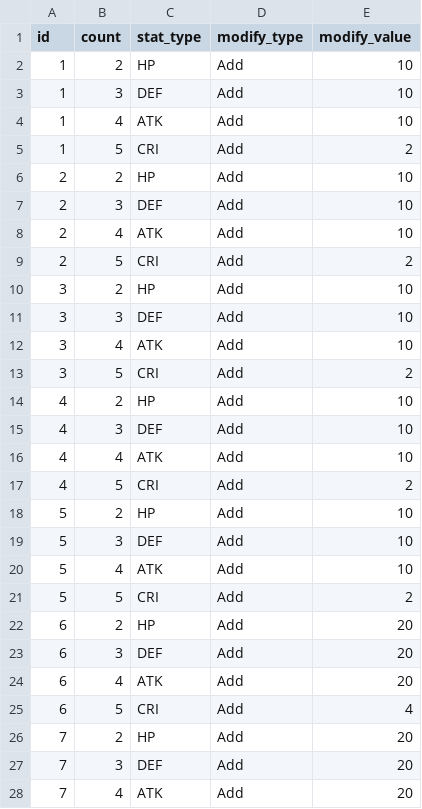
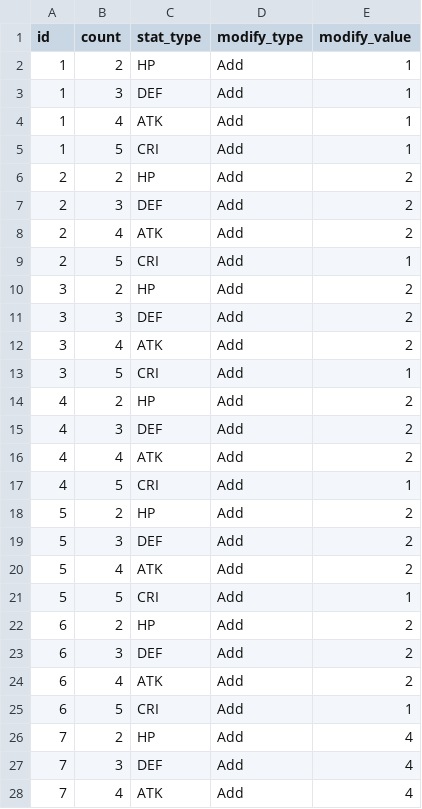
Before and after one commit to planetarium/NineChronicles, a CSV file: nekoyume/Assets/AddressableAssets/TableCSV/EquipmentItemSetEffectSheet.csv, drawn as a sheet; only a part is shown; the diff covers the shown part only.

```diff
--- a/nekoyume/Assets/AddressableAssets/TableCSV/EquipmentItemSetEffectSheet.csv
+++ b/nekoyume/Assets/AddressableAssets/TableCSV/EquipmentItemSetEffectSheet.csv
@@ -1,28 +1,28 @@
 id,count,stat_type,modify_type,modify_value
-1,2,HP,Add,10
-1,3,DEF,Add,10
-1,4,ATK,Add,10
-1,5,CRI,Add,2
-2,2,HP,Add,10
-2,3,DEF,Add,10
-2,4,ATK,Add,10
-2,5,CRI,Add,2
-3,2,HP,Add,10
-3,3,DEF,Add,10
-3,4,ATK,Add,10
-3,5,CRI,Add,2
-4,2,HP,Add,10
-4,3,DEF,Add,10
-4,4,ATK,Add,10
-4,5,CRI,Add,2
-5,2,HP,Add,10
-5,3,DEF,Add,10
-5,4,ATK,Add,10
-5,5,CRI,Add,2
-6,2,HP,Add,20
-6,3,DEF,Add,20
-6,4,ATK,Add,20
-6,5,CRI,Add,4
-7,2,HP,Add,20
-7,3,DEF,Add,20
-7,4,ATK,Add,20
+1,2,HP,Add,1
+1,3,DEF,Add,1
+1,4,ATK,Add,1
+1,5,CRI,Add,1
+2,2,HP,Add,2
+2,3,DEF,Add,2
+2,4,ATK,Add,2
+2,5,CRI,Add,1
+3,2,HP,Add,2
+3,3,DEF,Add,2
+3,4,ATK,Add,2
+3,5,CRI,Add,1
+4,2,HP,Add,2
+4,3,DEF,Add,2
+4,4,ATK,Add,2
+4,5,CRI,Add,1
+5,2,HP,Add,2
+5,3,DEF,Add,2
+5,4,ATK,Add,2
+5,5,CRI,Add,1
+6,2,HP,Add,2
+6,3,DEF,Add,2
+6,4,ATK,Add,2
+6,5,CRI,Add,1
+7,2,HP,Add,4
+7,3,DEF,Add,4
+7,4,ATK,Add,4
```
Also changed, not shown: 33 edited cells elsewhere in this file, nekoyume/Assets/AddressableAssets/TableCSV/CharacterSheet.csv, nekoyume/Assets/AddressableAssets/TableCSV/LevelSheet.csv, 3 other files.
